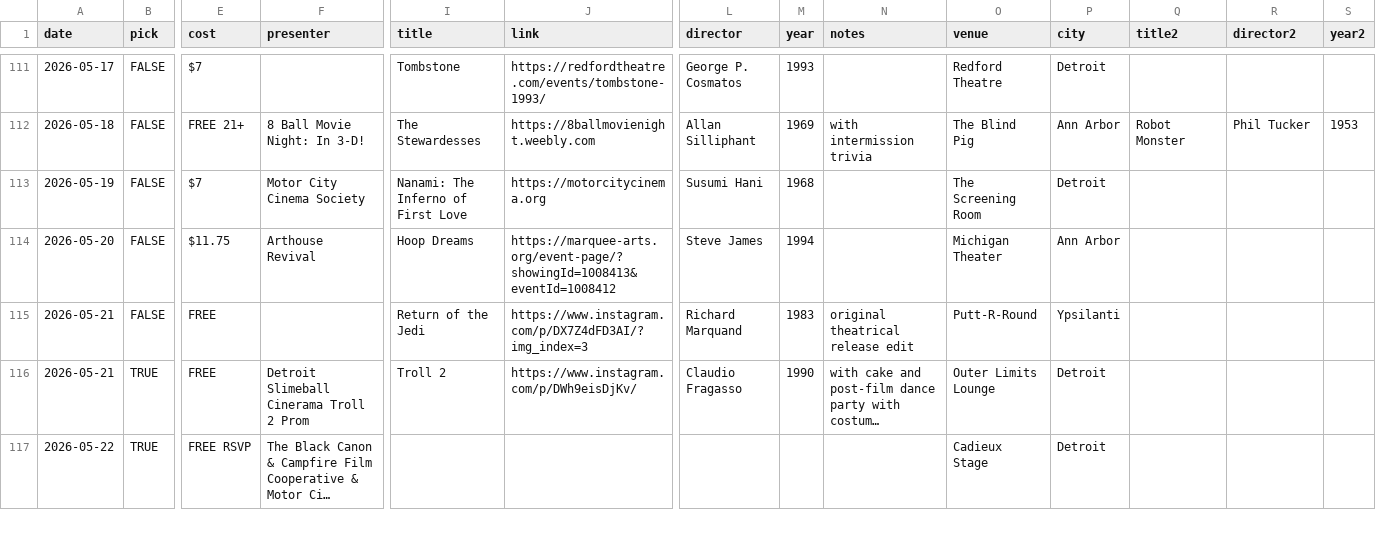
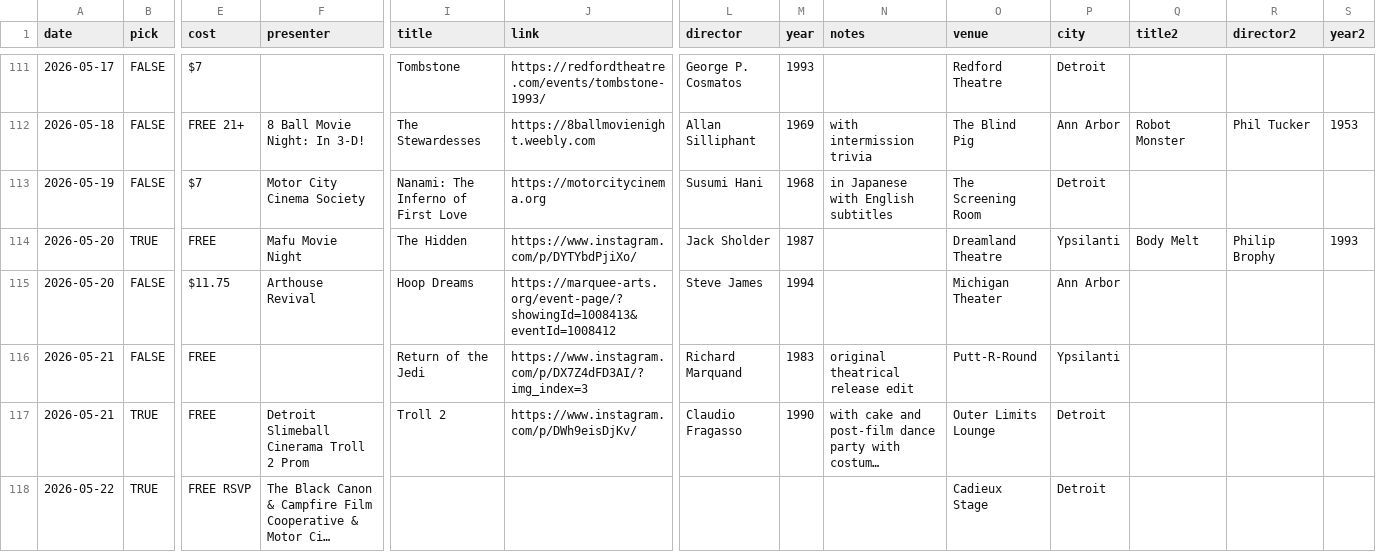
Before and after one commit to ypsijav/ypsijav.github.io, a CSV file: listings.csv, drawn as a sheet; only a part is shown, gaps mark what is left out; long unchanged cells end in …; rows hold the shown columns only; the diff covers the shown part only; the diff names each change by its address in the sheet, - before the commit and + after, or states it on an @@ line.

Commit message:
Add files via upload

```diff
--- a/listings.csv
+++ b/listings.csv
-N113 (notes): (empty)
+N113 (notes): in Japanese with English subtitles
+row 114: 2026-05-20 | TRUE | FREE | Mafu Movie Night | The Hidden | https://www.instagram.com/p/DYTYbdPjiXo/ | Jack Sholder | 1987 |  | Dreamland Theatre | Ypsilanti | Body Melt | Philip Brophy | 1993
```
Also changed, not shown: 13 added rows and 6 edited cells elsewhere in this file.
